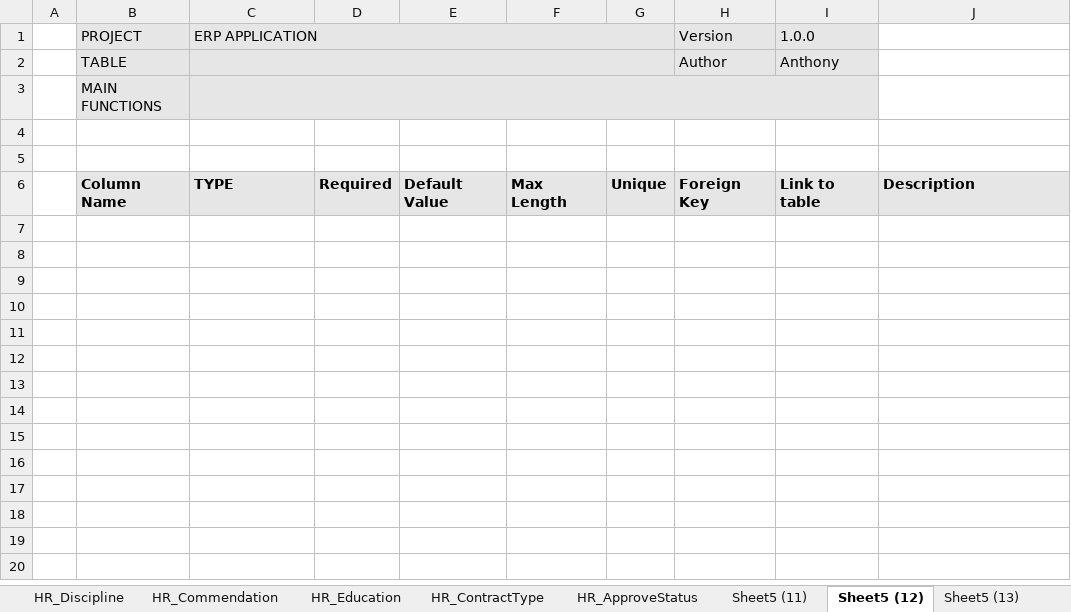
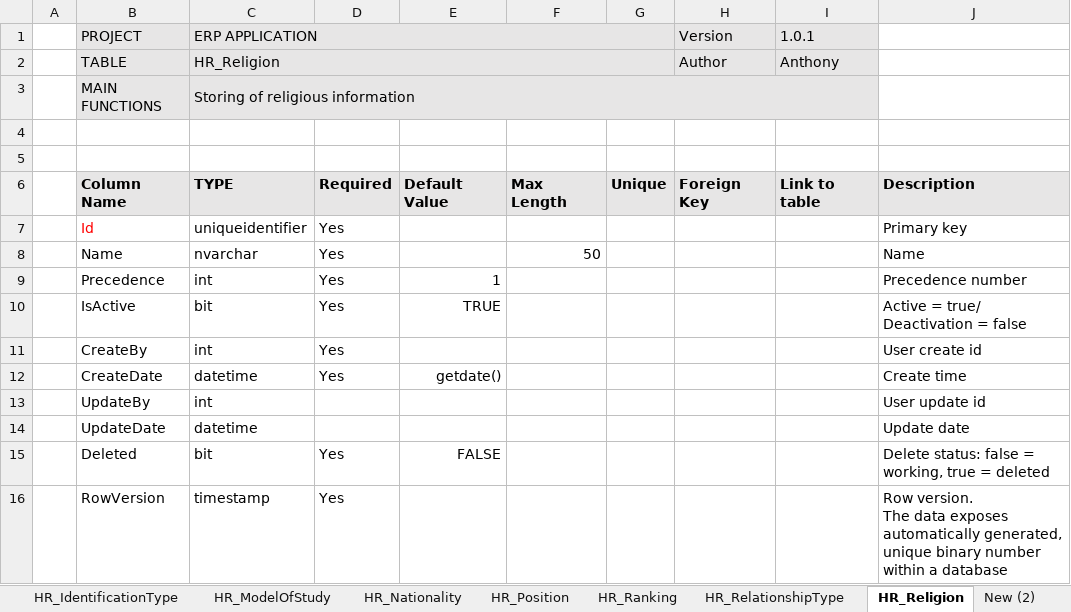
Before and after one commit to dinhhung09138/ERP, an Excel workbook: DatabaseDefination.xlsx, sheet HR_Religion, drawn as a sheet; values as stored, in another font and other column widths than the file's, no borders; ↵ is a line break in a cell; the diff names each change by its address in the sheet, - before the commit and + after, or states it on an @@ line.

Commit message:
Update database document

```diff
--- a/DatabaseDefination.xlsx (sheet HR_Religion)
+++ b/DatabaseDefination.xlsx (sheet HR_Religion)
-sheet tab: Sheet5 (11)
+sheet tab: HR_Position
-sheet tab: Sheet5 (12)
+sheet tab: HR_Religion
-sheet tab: Sheet5 (13)
+sheet tab: HR_RelationshipType
+sheet tab: HR_IdentificationType
+sheet tab: HR_ModelOfStudy
+sheet tab: HR_Nationality
+sheet tab: New (2)
@@ sheet tab order changed: HR_IdentificationType | HR_ModelOfStudy | HR_Nationality | HR_Position | HR_Ranking | HR_RelationshipType | HR_Religion | New (2) @@
-I1: 1.0.0
+I1: 1.0.1
-C2 (ERP APPLICATION): (empty)
+C2 (ERP APPLICATION): HR_Religion
-C3 (ERP APPLICATION): (empty)
+C3 (ERP APPLICATION): Storing of religious information
+row 7:  | Id | uniqueidentifier | Yes |  |  |  |  |  | Primary key
+row 8:  | Name | nvarchar | Yes |  | 50 |  |  |  | Name
+row 9:  | Precedence | int | Yes | 1 |  |  |  |  | Precedence number
+row 10:  | IsActive | bit | Yes | TRUE |  |  |  |  | Active = true/ Deactivation = false
+row 11:  | CreateBy | int | Yes |  |  |  |  |  | User create id
+row 12:  | CreateDate | datetime | Yes | getdate() |  |  |  |  | Create time
+row 13:  | UpdateBy | int |  |  |  |  |  |  | User update id
+row 14:  | UpdateDate | datetime |  |  |  |  |  |  | Update date
+row 15:  | Deleted | bit | Yes | FALSE |  |  |  |  | Delete status: false = working, true = deleted
+row 16:  | RowVersion | timestamp | Yes |  |  |  |  |  | Row version. ↵ The data exposes automatically generated, unique binary number within a database
```
Also changed, not shown: sheet HR_Position, sheet HR_RelationshipType, sheet HR_Ranking, sheet Summary, sheet HR_ApproveStatus, sheet HR_Discipline, 9 more sheets, other sheet tabs.
